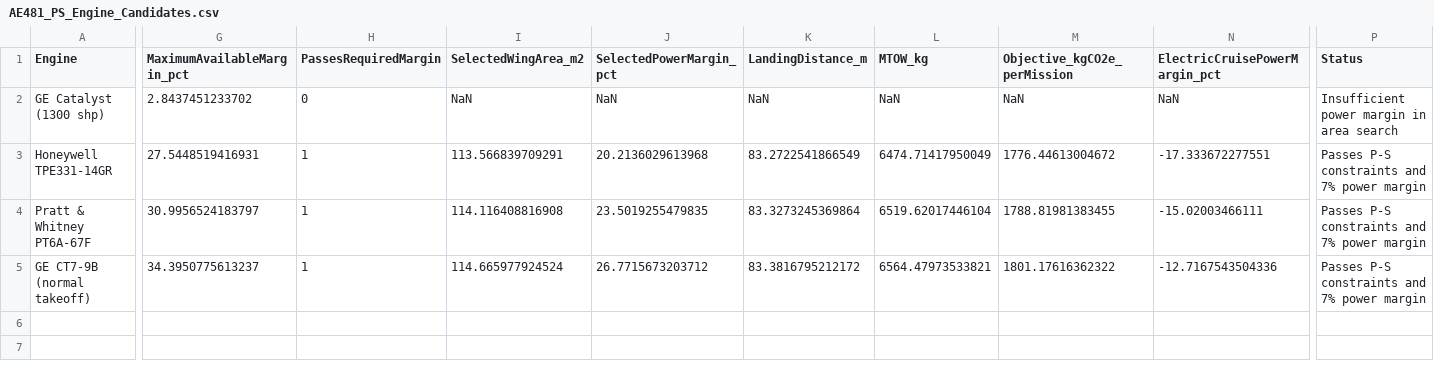
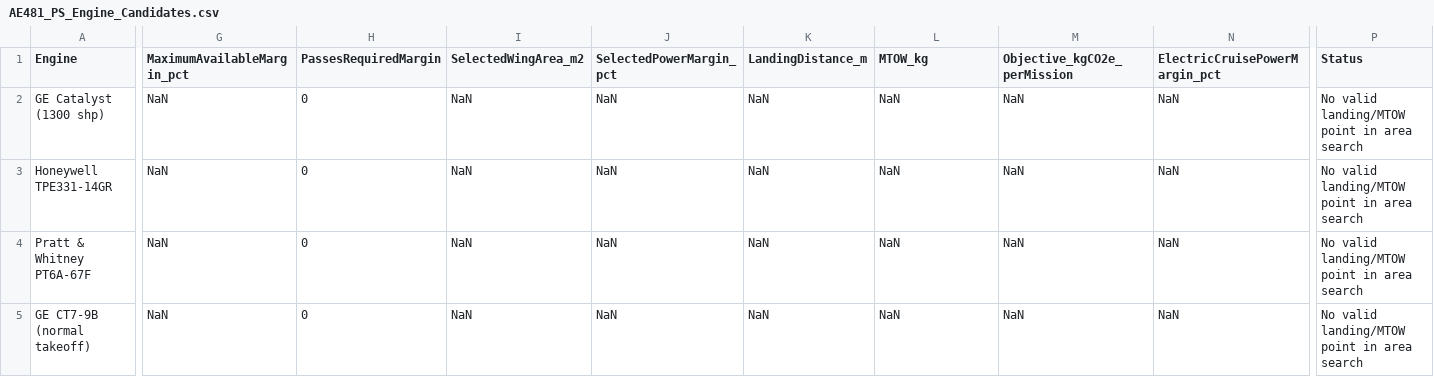
Before and after one commit to angeete08/Aero481_Team1, a CSV file: AE481_PS_Engine_Candidates.csv, drawn as a sheet; only a part is shown, gaps mark what is left out; the diff covers the shown part only; the diff names each change by its address in the sheet, - before the commit and + after, or states it on an @@ line.

```diff
--- a/AE481_PS_Engine_Candidates.csv
+++ b/AE481_PS_Engine_Candidates.csv
-G2 (MaximumAvailableMargin_pct): 2.8437451233702
+G2 (MaximumAvailableMargin_pct): NaN
-P2 (Status): Insufficient power margin in area search
+P2 (Status): No valid landing/MTOW point in area search
-G3 (MaximumAvailableMargin_pct): 27.5448519416931
+G3 (MaximumAvailableMargin_pct): NaN
-H3:H5 (PassesRequiredMargin): 1
+H3:H5 (PassesRequiredMargin): 0
-I3 (SelectedWingArea_m2): 113.566839709291
+I3 (SelectedWingArea_m2): NaN
-J3 (SelectedPowerMargin_pct): 20.2136029613968
+J3 (SelectedPowerMargin_pct): NaN
-K3 (LandingDistance_m): 83.2722541866549
+K3 (LandingDistance_m): NaN
-L3 (MTOW_kg): 6474.71417950049
+L3 (MTOW_kg): NaN
-M3 (Objective_kgCO2e_perMission): 1776.44613004672
+M3 (Objective_kgCO2e_perMission): NaN
-N3 (ElectricCruisePowerMargin_pct): -17.333672277551
+N3 (ElectricCruisePowerMargin_pct): NaN
-P3:P5 (Status): Passes P-S constraints and 7% power margin
+P3:P5 (Status): No valid landing/MTOW point in area search
-G4 (MaximumAvailableMargin_pct): 30.9956524183797
+G4 (MaximumAvailableMargin_pct): NaN
-I4 (SelectedWingArea_m2): 114.116408816908
+I4 (SelectedWingArea_m2): NaN
-J4 (SelectedPowerMargin_pct): 23.5019255479835
+J4 (SelectedPowerMargin_pct): NaN
-K4 (LandingDistance_m): 83.3273245369864
+K4 (LandingDistance_m): NaN
-L4 (MTOW_kg): 6519.62017446104
+L4 (MTOW_kg): NaN
-M4 (Objective_kgCO2e_perMission): 1788.81981383455
+M4 (Objective_kgCO2e_perMission): NaN
-N4 (ElectricCruisePowerMargin_pct): -15.02003466111
+N4 (ElectricCruisePowerMargin_pct): NaN
-G5 (MaximumAvailableMargin_pct): 34.3950775613237
+G5 (MaximumAvailableMargin_pct): NaN
-I5 (SelectedWingArea_m2): 114.665977924524
+I5 (SelectedWingArea_m2): NaN
-J5 (SelectedPowerMargin_pct): 26.7715673203712
+J5 (SelectedPowerMargin_pct): NaN
-K5 (LandingDistance_m): 83.3816795212172
+K5 (LandingDistance_m): NaN
-L5 (MTOW_kg): 6564.47973533821
+L5 (MTOW_kg): NaN
-M5 (Objective_kgCO2e_perMission): 1801.17616362322
+M5 (Objective_kgCO2e_perMission): NaN
-N5 (ElectricCruisePowerMargin_pct): -12.7167543504336
+N5 (ElectricCruisePowerMargin_pct): NaN
```
Also changed, not shown: 3 edited cells elsewhere in this file, AE481_PS_Selected_Design.csv, Performance_Overall_Results_SI.csv, 46 other files.
